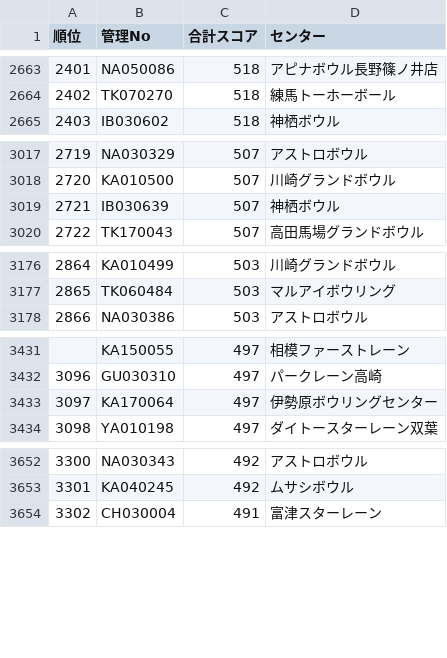
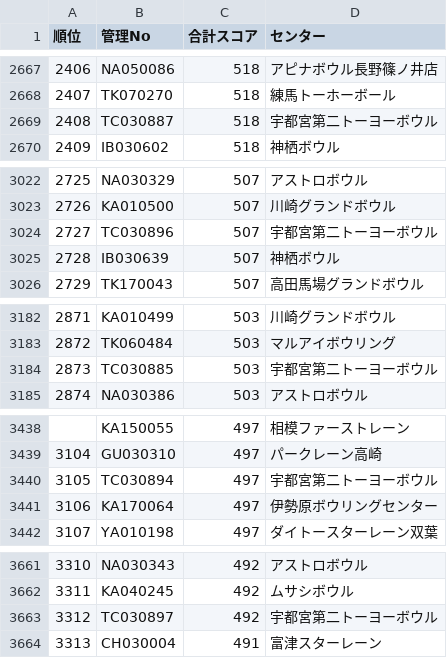
Before and after one commit to takehiko2324/ranking2026, a CSV file: ranking.csv, drawn as a sheet; only a part is shown, gaps mark what is left out; the diff covers the shown part only; the diff names each change by its address in the sheet, - before the commit and + after, or states it on an @@ line.

```diff
--- a/ranking.csv
+++ b/ranking.csv
@@ column A (順位) renumbered between rows 18 and 11339 @@
+row 2669: 2408 | TC030887 | 518 | 宇都宮第二トーヨーボウル
+row 3024: 2727 | TC030896 | 507 | 宇都宮第二トーヨーボウル
+row 3184: 2873 | TC030885 | 503 | 宇都宮第二トーヨーボウル
+row 3440: 3105 | TC030894 | 497 | 宇都宮第二トーヨーボウル
+row 3663: 3312 | TC030897 | 492 | 宇都宮第二トーヨーボウル
```
Also changed, not shown: 30 added rows, 41 moved rows and 2 edited cells elsewhere in this file.
